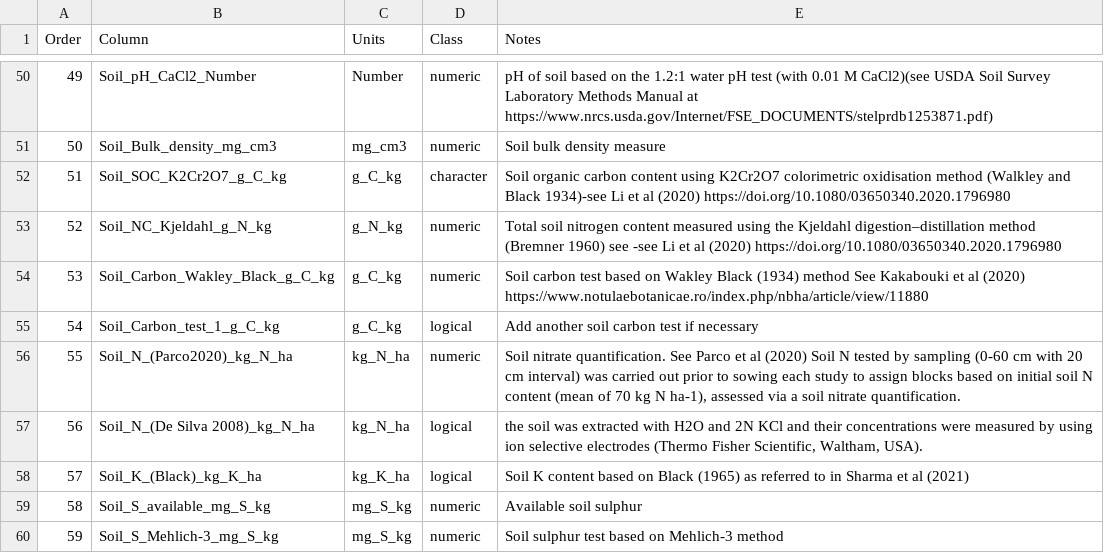
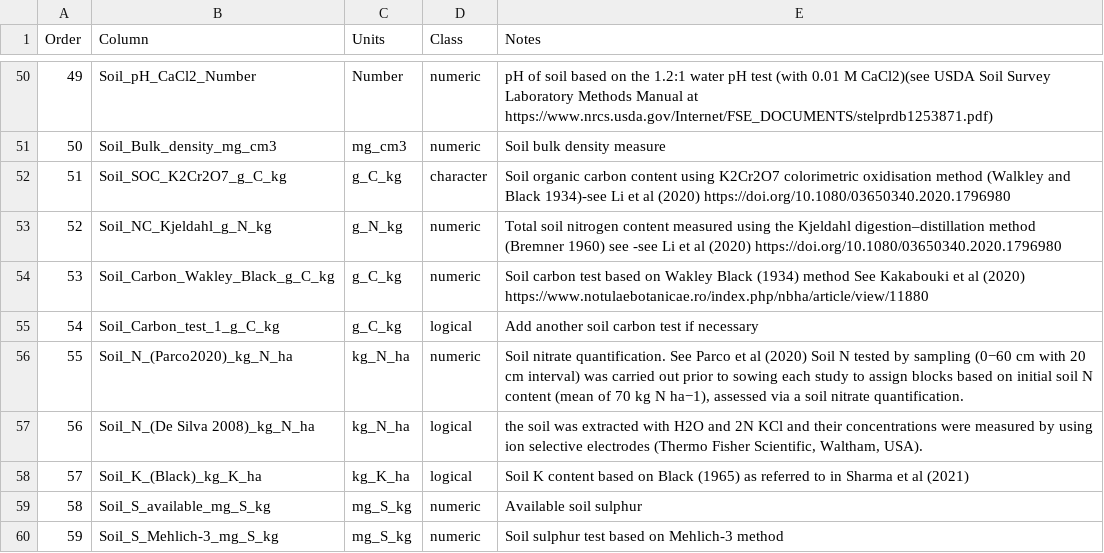
Before and after one commit to ludemannc/meta_analysis_crop_nutrient_dryad, a CSV file: data/standardised/Meta_data_Summary_statistics_data_from_articles.csv, drawn as a sheet; only a part is shown, gaps mark what is left out; the diff names each change by its address in the sheet, - before the commit and + after, or states it on an @@ line.

```diff
--- a/data/standardised/Meta_data_Summary_statistics_data_from_articles.csv
+++ b/data/standardised/Meta_data_Summary_statistics_data_from_articles.csv
-E56 (Notes): …by sampling (0-60 cm with 20 cm interval) was carried out prior to sowing each study to assign blocks based on initial soil N content (mean of 70 kg N ha-1), assessed via…
+E56 (Notes): …by sampling (0−60 cm with 20 cm interval) was carried out prior to sowing each study to assign blocks based on initial soil N content (mean of 70 kg N ha−1), assessed via…
```
Also changed, not shown: 3 other files.
